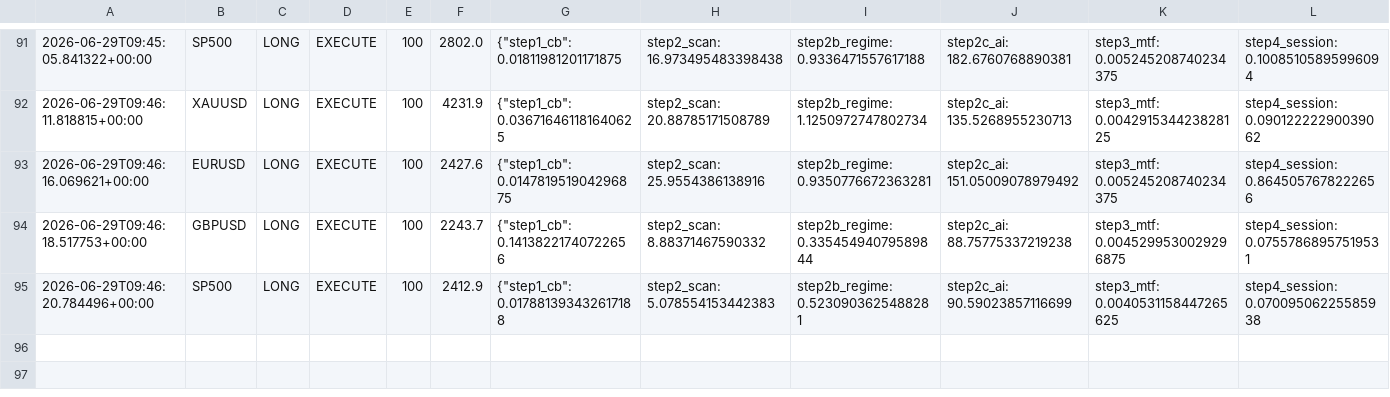
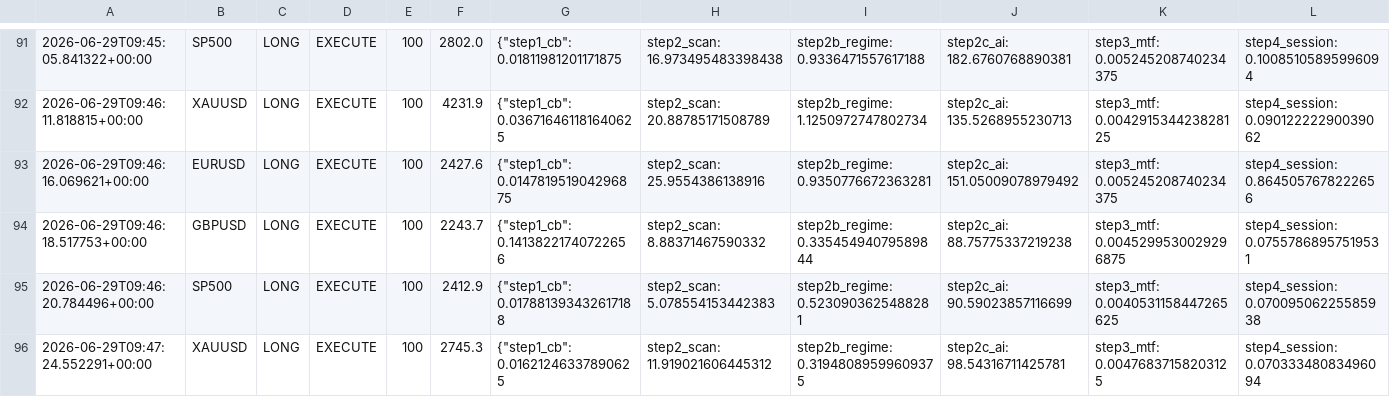
Before and after one commit to Ajay-NooB143/exchange_gateway, a CSV file: logs/pipeline_log.csv, drawn as a sheet; only a part is shown, gaps mark what is left out; rows hold the shown columns only; the diff names each change by its address in the sheet, - before the commit and + after, or states it on an @@ line.

Commit message:
signal: EURUSD LONG 100 2026-06-29T09:47:27.323155+00:00

```diff
--- a/logs/pipeline_log.csv
+++ b/logs/pipeline_log.csv
+row 96: 2026-06-29T09:47:24.552291+00:00 | XAUUSD | LONG | EXECUTE | 100 | 2745.3 | {"step1_cb": 0.01621246337890625 | step2_scan: 11.919021606445312 | step2b_regime: 0.31948089599609375 | step2c_ai: 98.54316711425781 | step3_mtf: 0.00476837158203125 | step4_session: 0.07033348083496094
```
Also changed, not shown: logs/signals_EURUSD.csv, 1 other file.
